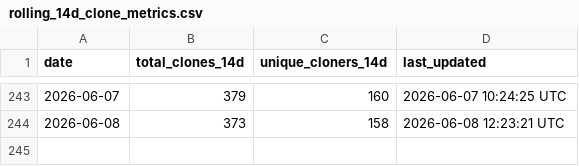
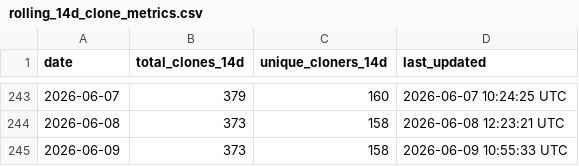
Before and after one commit to robotmcp/robotmcp_client, a CSV file: .metrics/rolling_14d_clone_metrics.csv, drawn as a sheet; only a part is shown, gaps mark what is left out.

```diff
--- a/.metrics/rolling_14d_clone_metrics.csv
+++ b/.metrics/rolling_14d_clone_metrics.csv
@@ -244 +244,2 @@ date,total_clones_14d,unique_cloners_14d,last_updated
 2026-06-08,373,158,2026-06-08 12:23:21 UTC
+2026-06-09,373,158,2026-06-09 10:55:33 UTC
```
Also changed, not shown: .metrics/daily_clone_metrics.csv.
